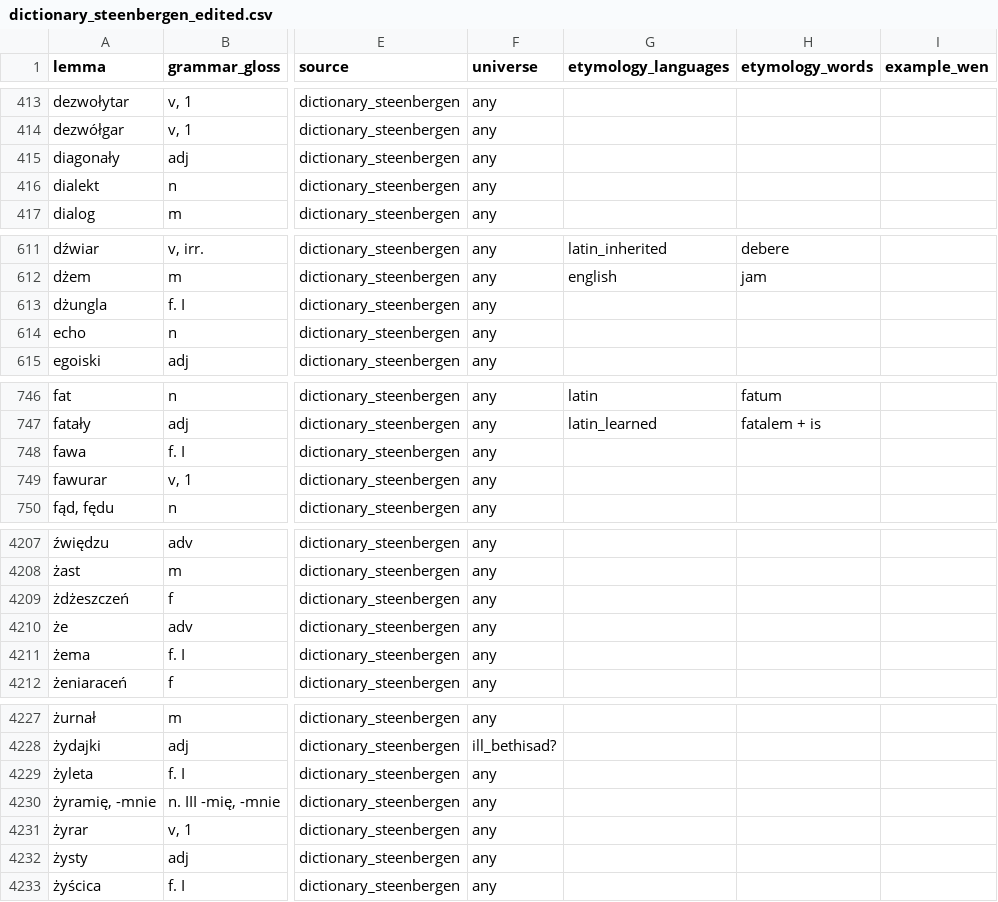
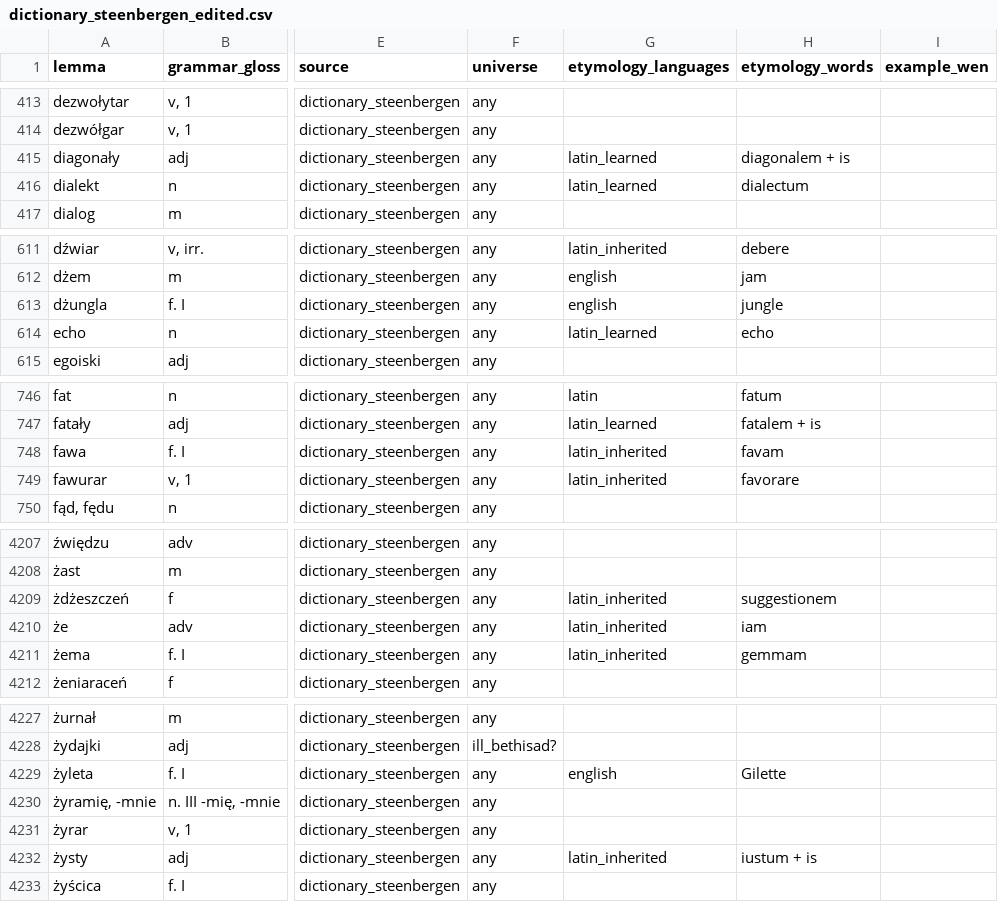
Before and after one commit to adam-sierakowski/wenedyk_dwu, a CSV file: dictionary/dictionary_steenbergen_edited.csv, drawn as a sheet; only a part is shown, gaps mark what is left out; the diff covers the shown part only; the diff names each change by its address in the sheet, - before the commit and + after, or states it on an @@ line.

```diff
--- a/dictionary/dictionary_steenbergen_edited.csv
+++ b/dictionary/dictionary_steenbergen_edited.csv
-G415:G416 (etymology_languages): (empty)
+G415:G416 (etymology_languages): latin_learned
-H415 (etymology_words): (empty)
+H415 (etymology_words): diagonalem + is
-H416 (etymology_words): (empty)
+H416 (etymology_words): dialectum
-G613 (etymology_languages): (empty)
+G613 (etymology_languages): english
-H613 (etymology_words): (empty)
+H613 (etymology_words): jungle
-G614 (etymology_languages): (empty)
+G614 (etymology_languages): latin_learned
-H614 (etymology_words): (empty)
+H614 (etymology_words): echo
-G748:G749 (etymology_languages): (empty)
+G748:G749 (etymology_languages): latin_inherited
-H748 (etymology_words): (empty)
+H748 (etymology_words): favam
-H749 (etymology_words): (empty)
+H749 (etymology_words): favorare
-G4209:G4211 (etymology_languages): (empty)
+G4209:G4211 (etymology_languages): latin_inherited
-H4209 (etymology_words): (empty)
+H4209 (etymology_words): suggestionem
-H4210 (etymology_words): (empty)
+H4210 (etymology_words): iam
-H4211 (etymology_words): (empty)
+H4211 (etymology_words): gemmam
-G4229 (etymology_languages): (empty)
+G4229 (etymology_languages): english
-H4229 (etymology_words): (empty)
+H4229 (etymology_words): Gilette
-G4232 (etymology_languages): (empty)
+G4232 (etymology_languages): latin_inherited
-H4232 (etymology_words): (empty)
+H4232 (etymology_words): iustum + is
```
Also changed, not shown: 69 edited cells elsewhere in this file.
